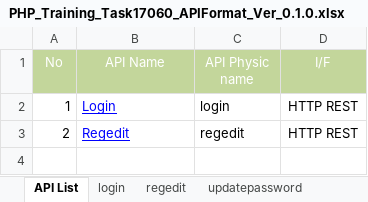
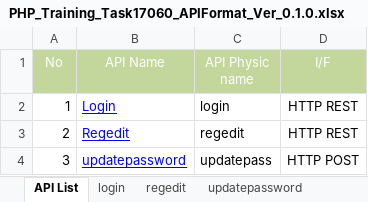
Before and after one commit to nguyen-nhat-mulodo/Training-Architect-Web-Service, an Excel workbook: spec/PHP_Training_Task17060_APIFormat_Ver_0.1.0.xlsx, sheet API List, drawn as a sheet; values as stored, in another font and other column widths than the file's, no borders; the diff names each change by its address in the sheet, - before the commit and + after, or states it on an @@ line.

Commit message:
updatepassword in doc

```diff
--- a/spec/PHP_Training_Task17060_APIFormat_Ver_0.1.0.xlsx (sheet API List)
+++ b/spec/PHP_Training_Task17060_APIFormat_Ver_0.1.0.xlsx (sheet API List)
+row 4: 3 | updatepassword | updatepass | HTTP POST
```
Also changed, not shown: sheet updatepassword.
